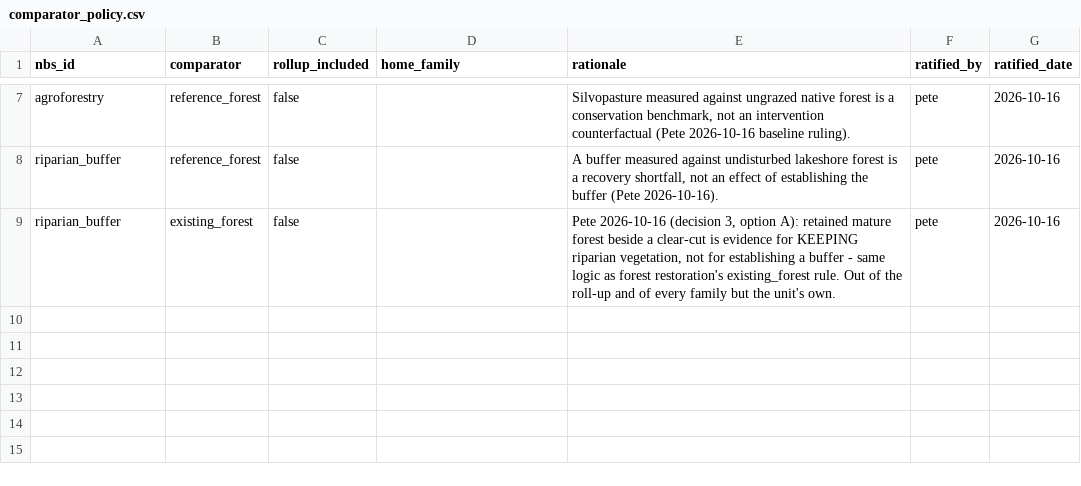
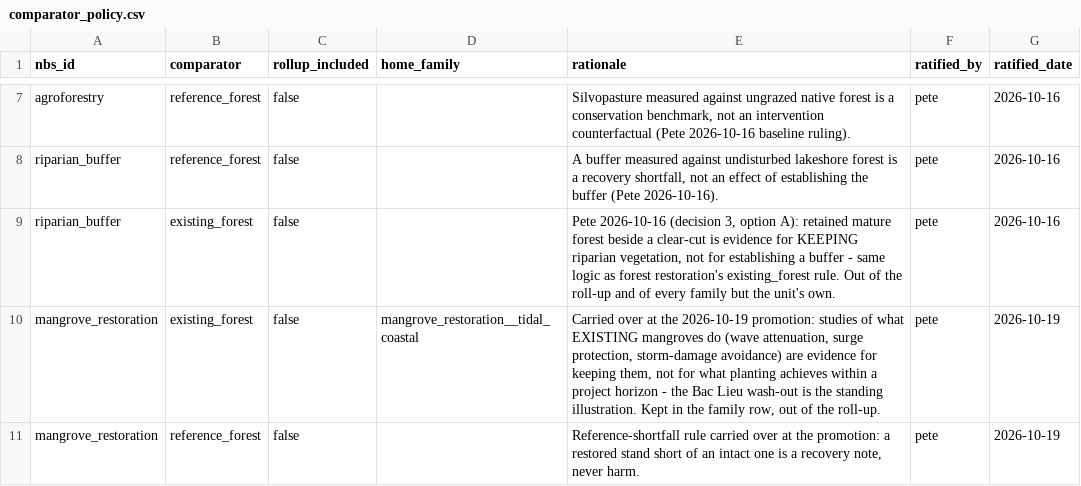
Before and after one commit to CIAT/nbs_ruralscan, a CSV file: schema/lookups/comparator_policy.csv, drawn as a sheet; only a part is shown, gaps mark what is left out.

```diff
--- a/schema/lookups/comparator_policy.csv
+++ b/schema/lookups/comparator_policy.csv
@@ -9 +9,3 @@ riparian_buffer,reference_forest,false,,"A buffer measured against undisturbed l
 riparian_buffer,existing_forest,false,,"Pete 2026-10-16 (decision 3, option A): retained mature forest beside a clear-cut is evidence for KEEPING riparian vegetation, not for establishing a buffer - same logic as forest restoration's existing_forest rule. Out of the roll-up and of every family but the unit's own.",pete,2026-10-16
+mangrove_restoration,existing_forest,false,mangrove_restoration__tidal_coastal,"Carried over at the 2026-10-19 promotion: studies of what EXISTING mangroves do (wave attenuation, surge protection, storm-damage avoidance) are evidence for keeping them, not for what planting achieves within a project horizon - the Bac Lieu wash-out is the standing illustration. Kept in the family row, out of the roll-up.",pete,2026-10-19
+mangrove_restoration,reference_forest,false,,"Reference-shortfall rule carried over at the promotion: a restored stand short of an intact one is a recovery note, never harm.",pete,2026-10-19
```
Also changed, not shown: methodology/decisions/open_decisions.csv, pipeline/acquisition_queue.csv, 25 other files.
